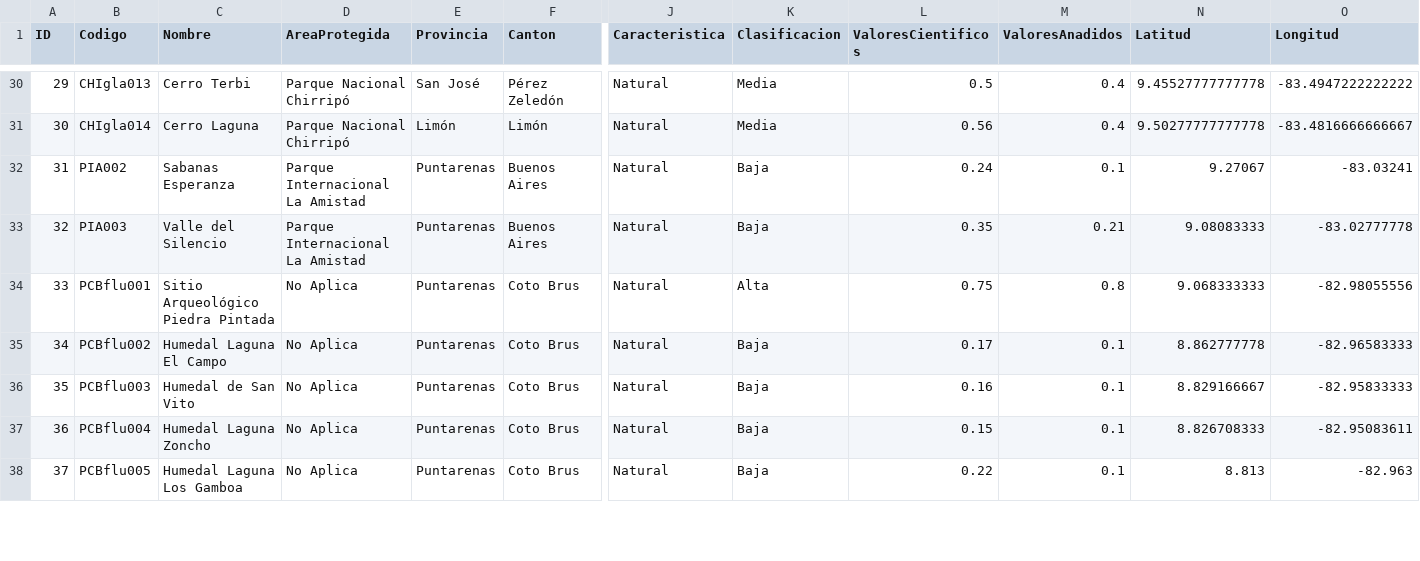
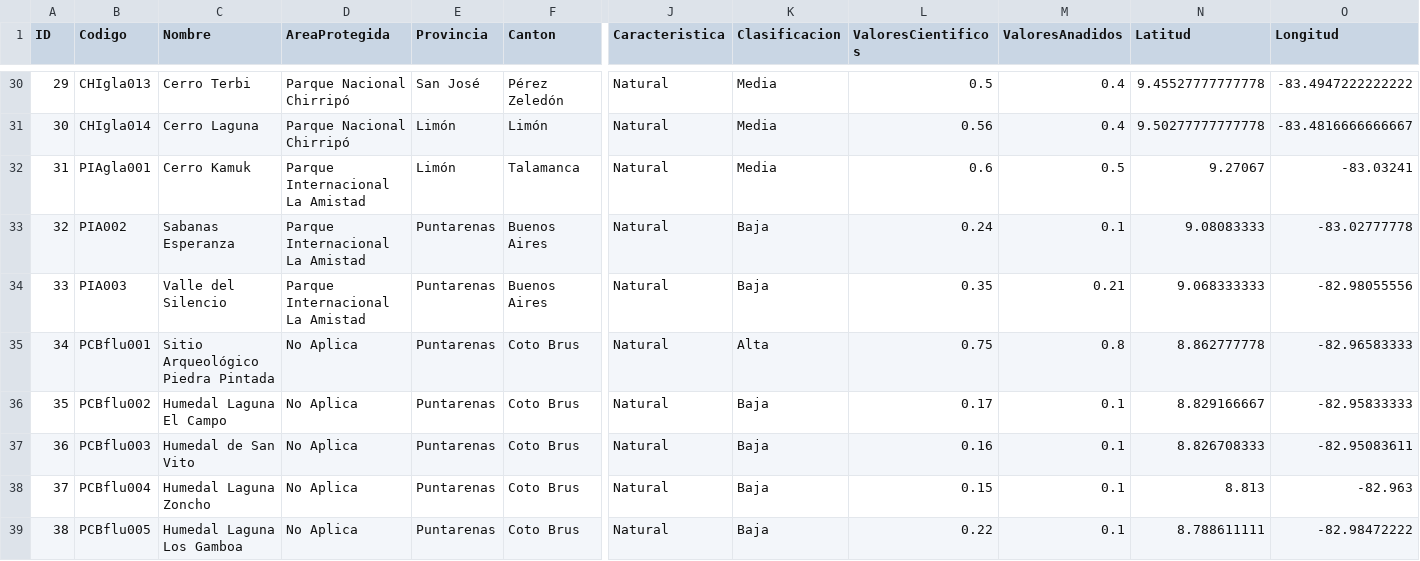
Before and after one commit to dennisperez10/Tarea2, a CSV file: Geomorfositios.csv, drawn as a sheet; only a part is shown, gaps mark what is left out; addresses are those after the commit; rows hold the shown columns only; the diff covers the shown part only; the diff names each change by its address in the sheet, - before the commit and + after, or states it on an @@ line.

Commit message:
Actualización

```diff
--- a/Geomorfositios.csv
+++ b/Geomorfositios.csv
+row 32: 31 | PIAgla001 | Cerro Kamuk | Parque Internacional La Amistad | Limón | Talamanca | Natural | Media | 0.6 | 0.5 | 9.27067 | -83.03241
@@ column A (ID) renumbered between rows 33 and 66 @@
-N33 (Latitud): 9.27067
+N33 (Latitud): 9.08083333
-O33 (Longitud): -83.03241
+O33 (Longitud): -83.02777778
-N34 (Latitud): 9.08083333
+N34 (Latitud): 9.068333333
-O34 (Longitud): -83.02777778
+O34 (Longitud): -82.98055556
-N35 (Latitud): 9.068333333
+N35 (Latitud): 8.862777778
-O35 (Longitud): -82.98055556
+O35 (Longitud): -82.96583333
-N36 (Latitud): 8.862777778
+N36 (Latitud): 8.829166667
-O36 (Longitud): -82.96583333
+O36 (Longitud): -82.95833333
-N37 (Latitud): 8.829166667
+N37 (Latitud): 8.826708333
-O37 (Longitud): -82.95833333
+O37 (Longitud): -82.95083611
-N38 (Latitud): 8.826708333
+N38 (Latitud): 8.813
-O38 (Longitud): -82.95083611
+O38 (Longitud): -82.963
-N39 (Latitud): 8.813
+N39 (Latitud): 8.788611111
-O39 (Longitud): -82.963
+O39 (Longitud): -82.98472222
```
Also changed, not shown: 1 removed row and 54 edited cells elsewhere in this file.
